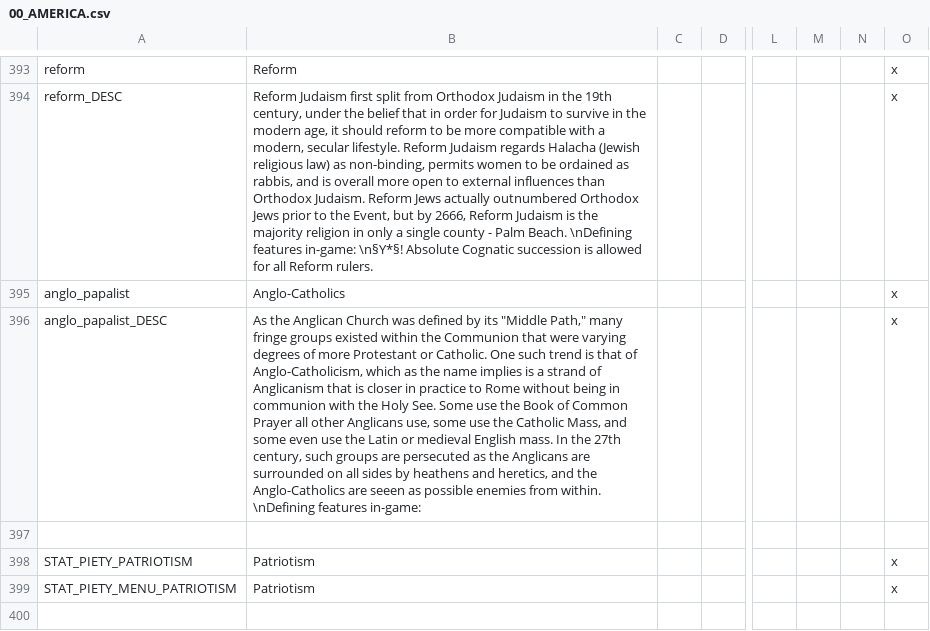
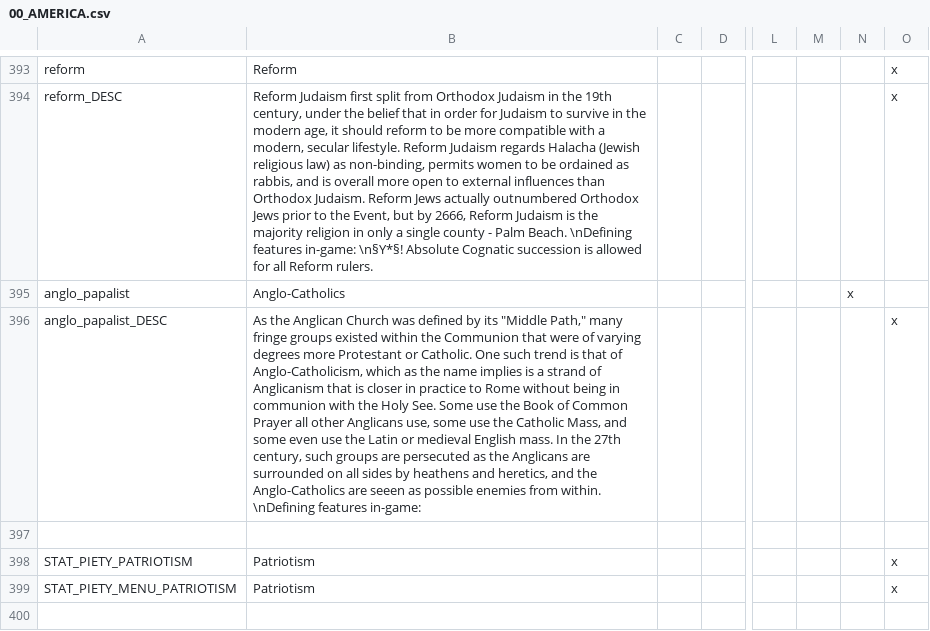
Before and after one commit to Ofaloaf/postapoc, a CSV file: After the End Fan Fork/localisation/00_AMERICA.csv, drawn as a sheet; only a part is shown, gaps mark what is left out; the diff names each change by its address in the sheet, - before the commit and + after, or states it on an @@ line.

Commit message:
fixed Anglo-Catholic localization

```diff
--- a/After the End Fan Fork/localisation/00_AMERICA.csv
+++ b/After the End Fan Fork/localisation/00_AMERICA.csv
-N395: (empty)
+N395: x
-O395: x
+O395: (empty)
-B396: …that were varying degrees of more Protestant…
+B396: …that were of varying degrees more Protestant…
```
